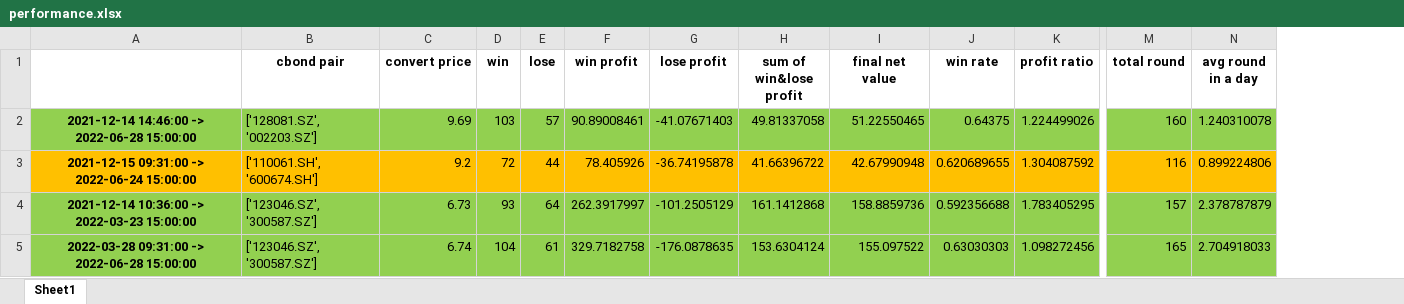
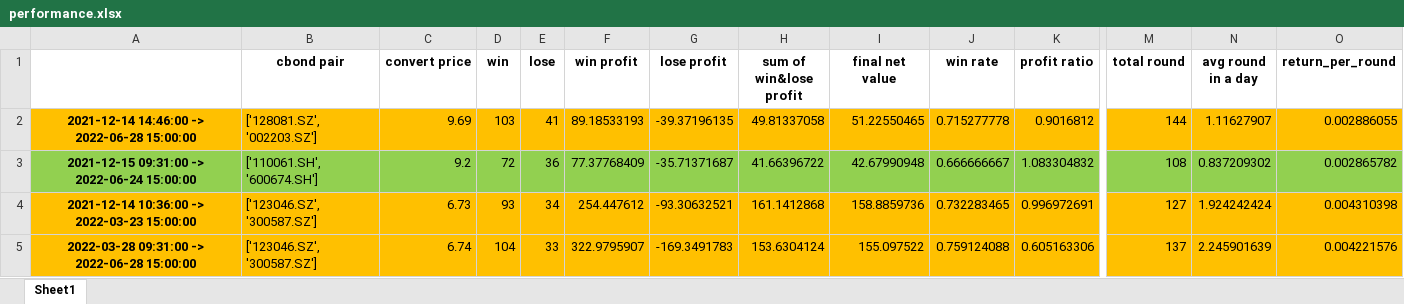
Before and after one commit to PXY11/cms, an Excel workbook: performance.xlsx, sheet Sheet1, drawn as a sheet; only a part is shown, gaps mark what is left out; values as stored, in another font and other column widths than the file's, no borders; the diff covers the shown part only; the diff names each change by its address in the sheet, - before the commit and + after, or states it on an @@ line.

```diff
--- a/performance.xlsx (sheet Sheet1)
+++ b/performance.xlsx (sheet Sheet1)
+column O (return_per_round), rows 2-5: 0.002886055 | 0.002865782 | 0.004310398 | 0.004221576
-A2:N2 fill: #92D050
+A2:N2 fill: #FFC000
-E2 (lose): 57
+E2 (lose): 41
-F2 (win profit): 90.89008461
+F2 (win profit): 89.18533193
-G2 (lose profit): -41.07671403
+G2 (lose profit): -39.37196135
-J2 (win rate): 0.64375
+J2 (win rate): 0.715277778
-K2 (profit ratio): 1.224499026
+K2 (profit ratio): 0.9016812
-M2 (total round): 160
+M2 (total round): 144
-N2 (avg round in a day): 1.240310078
+N2 (avg round in a day): 1.11627907
-A3:N3 fill: #FFC000
+A3:N3 fill: #92D050
-E3 (lose): 44
+E3 (lose): 36
-F3 (win profit): 78.405926
+F3 (win profit): 77.37768409
-G3 (lose profit): -36.74195878
+G3 (lose profit): -35.71371687
-J3 (win rate): 0.620689655
+J3 (win rate): 0.666666667
-K3 (profit ratio): 1.304087592
+K3 (profit ratio): 1.083304832
-M3 (total round): 116
+M3 (total round): 108
-N3 (avg round in a day): 0.899224806
+N3 (avg round in a day): 0.837209302
-A4:N5 fill: #92D050
+A4:N5 fill: #FFC000
-E4 (lose): 64
+E4 (lose): 34
-F4 (win profit): 262.3917997
+F4 (win profit): 254.447612
-G4 (lose profit): -101.2505129
+G4 (lose profit): -93.30632521
-J4 (win rate): 0.592356688
+J4 (win rate): 0.732283465
-K4 (profit ratio): 1.783405295
+K4 (profit ratio): 0.996972691
-M4 (total round): 157
+M4 (total round): 127
-N4 (avg round in a day): 2.378787879
+N4 (avg round in a day): 1.924242424
-E5 (lose): 61
+E5 (lose): 33
-F5 (win profit): 329.7182758
+F5 (win profit): 322.9795907
-G5 (lose profit): -176.0878635
+G5 (lose profit): -169.3491783
-J5 (win rate): 0.63030303
+J5 (win rate): 0.759124088
-K5 (profit ratio): 1.098272456
+K5 (profit ratio): 0.605163306
-M5 (total round): 165
+M5 (total round): 137
-N5 (avg round in a day): 2.704918033
+N5 (avg round in a day): 2.245901639
```
Also changed, not shown: 14 edited cells and cell formats elsewhere in this sheet, 3 other files.
